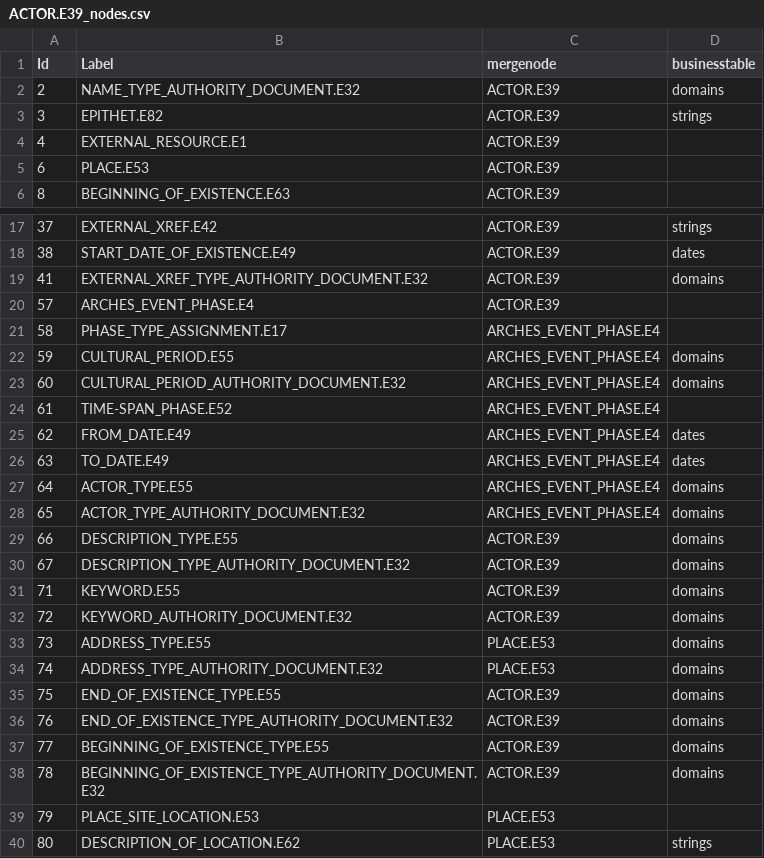
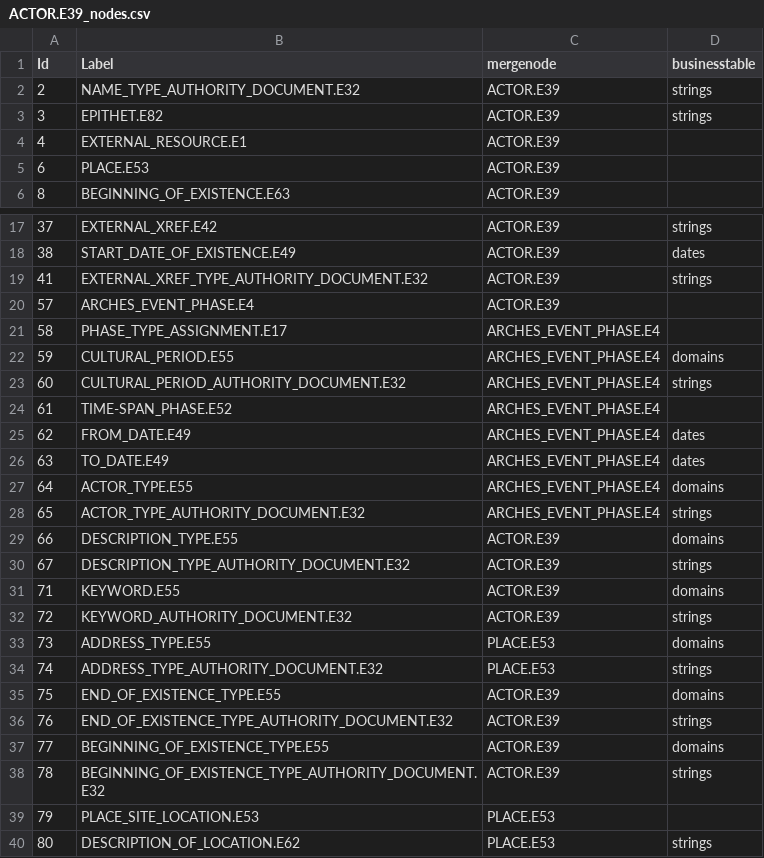
Before and after one commit to archesproject/hip, a CSV file: hip/source_data/resource_graphs/ACTOR.E39_nodes.csv, drawn as a sheet; only a part is shown, gaps mark what is left out.

```diff
--- a/hip/source_data/resource_graphs/ACTOR.E39_nodes.csv
+++ b/hip/source_data/resource_graphs/ACTOR.E39_nodes.csv
@@ -1,3 +1,3 @@
 Id,Label,mergenode,businesstable
-2,NAME_TYPE_AUTHORITY_DOCUMENT.E32,ACTOR.E39,domains
+2,NAME_TYPE_AUTHORITY_DOCUMENT.E32,ACTOR.E39,strings
 3,EPITHET.E82,ACTOR.E39,strings
@@ -18,3 +18,3 @@ Id,Label,mergenode,businesstable
 38,START_DATE_OF_EXISTENCE.E49,ACTOR.E39,dates
-41,EXTERNAL_XREF_TYPE_AUTHORITY_DOCUMENT.E32,ACTOR.E39,domains
+41,EXTERNAL_XREF_TYPE_AUTHORITY_DOCUMENT.E32,ACTOR.E39,strings
 57,ARCHES_EVENT_PHASE.E4,ACTOR.E39,
@@ -22,3 +22,3 @@ Id,Label,mergenode,businesstable
 59,CULTURAL_PERIOD.E55,ARCHES_EVENT_PHASE.E4,domains
-60,CULTURAL_PERIOD_AUTHORITY_DOCUMENT.E32,ARCHES_EVENT_PHASE.E4,domains
+60,CULTURAL_PERIOD_AUTHORITY_DOCUMENT.E32,ARCHES_EVENT_PHASE.E4,strings
 61,TIME-SPAN_PHASE.E52,ARCHES_EVENT_PHASE.E4,
@@ -27,13 +27,13 @@ Id,Label,mergenode,businesstable
 64,ACTOR_TYPE.E55,ARCHES_EVENT_PHASE.E4,domains
-65,ACTOR_TYPE_AUTHORITY_DOCUMENT.E32,ARCHES_EVENT_PHASE.E4,domains
+65,ACTOR_TYPE_AUTHORITY_DOCUMENT.E32,ARCHES_EVENT_PHASE.E4,strings
 66,DESCRIPTION_TYPE.E55,ACTOR.E39,domains
-67,DESCRIPTION_TYPE_AUTHORITY_DOCUMENT.E32,ACTOR.E39,domains
+67,DESCRIPTION_TYPE_AUTHORITY_DOCUMENT.E32,ACTOR.E39,strings
 71,KEYWORD.E55,ACTOR.E39,domains
-72,KEYWORD_AUTHORITY_DOCUMENT.E32,ACTOR.E39,domains
+72,KEYWORD_AUTHORITY_DOCUMENT.E32,ACTOR.E39,strings
 73,ADDRESS_TYPE.E55,PLACE.E53,domains
-74,ADDRESS_TYPE_AUTHORITY_DOCUMENT.E32,PLACE.E53,domains
+74,ADDRESS_TYPE_AUTHORITY_DOCUMENT.E32,PLACE.E53,strings
 75,END_OF_EXISTENCE_TYPE.E55,ACTOR.E39,domains
-76,END_OF_EXISTENCE_TYPE_AUTHORITY_DOCUMENT.E32,ACTOR.E39,domains
+76,END_OF_EXISTENCE_TYPE_AUTHORITY_DOCUMENT.E32,ACTOR.E39,strings
 77,BEGINNING_OF_EXISTENCE_TYPE.E55,ACTOR.E39,domains
-78,BEGINNING_OF_EXISTENCE_TYPE_AUTHORITY_DOCUMENT.E32,ACTOR.E39,domains
+78,BEGINNING_OF_EXISTENCE_TYPE_AUTHORITY_DOCUMENT.E32,ACTOR.E39,strings
 79,PLACE_SITE_LOCATION.E53,PLACE.E53,
```
Also changed, not shown: hip/source_data/resource_graphs/ACTIVITY.E7_nodes.csv, hip/source_data/resource_graphs/HERITAGE_RESOURCE.E18_edges.csv, 11 other files.
